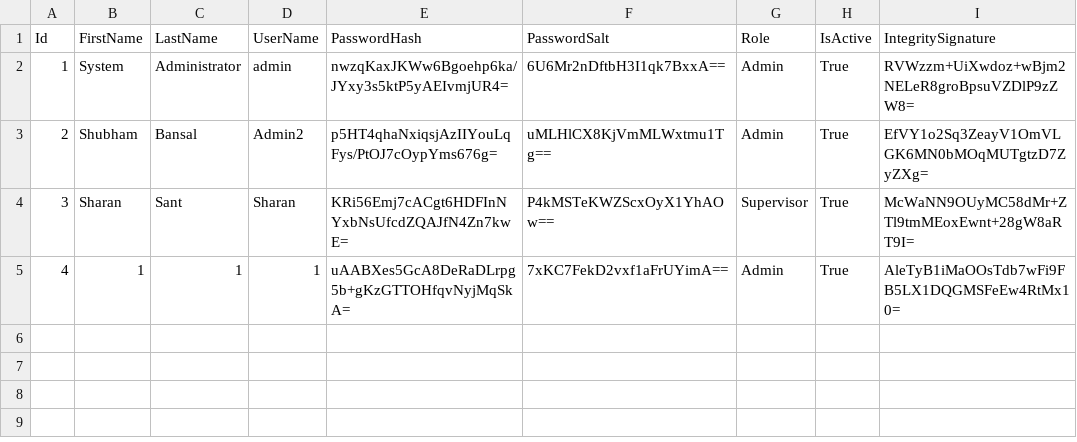
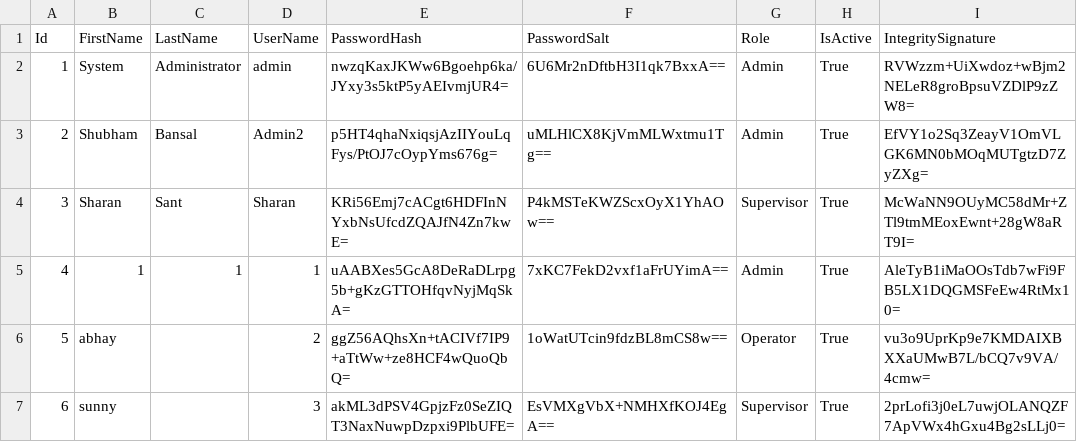
Before and after one commit to santsharan-adm/Vertex, a CSV file: IPCSoftwares/IPCSoftware.app/Data/Users.csv, drawn as a sheet; the diff names each change by its address in the sheet, - before the commit and + after, or states it on an @@ line.

```diff
--- a/IPCSoftwares/IPCSoftware.app/Data/Users.csv
+++ b/IPCSoftwares/IPCSoftware.app/Data/Users.csv
+row 6: 5 | abhay |  | 2 | ggZ56AQhsXn+tACIVf7IP9+aTtWw+ze8HCF4wQuoQbQ= | 1oWatUTcin9fdzBL8mCS8w== | Operator | True | vu3o9UprKp9e7KMDAIXBXXaUMwB7L/bCQ7v9VA/4cmw=
+row 7: 6 | sunny |  | 3 | akML3dPSV4GpjzFz0SeZIQT3NaxNuwpDzpxi9PlbUFE= | EsVMXgVbX+NMHXfKOJ4EgA== | Supervisor | True | 2prLofi3j0eL7uwjOLANQZF7ApVWx4hGxu4Bg2sLLj0=
```
Also changed, not shown: IPCSoftwares/IPCSoftware.App.Bending/Data/PLCTags.csv, 10 other files.
